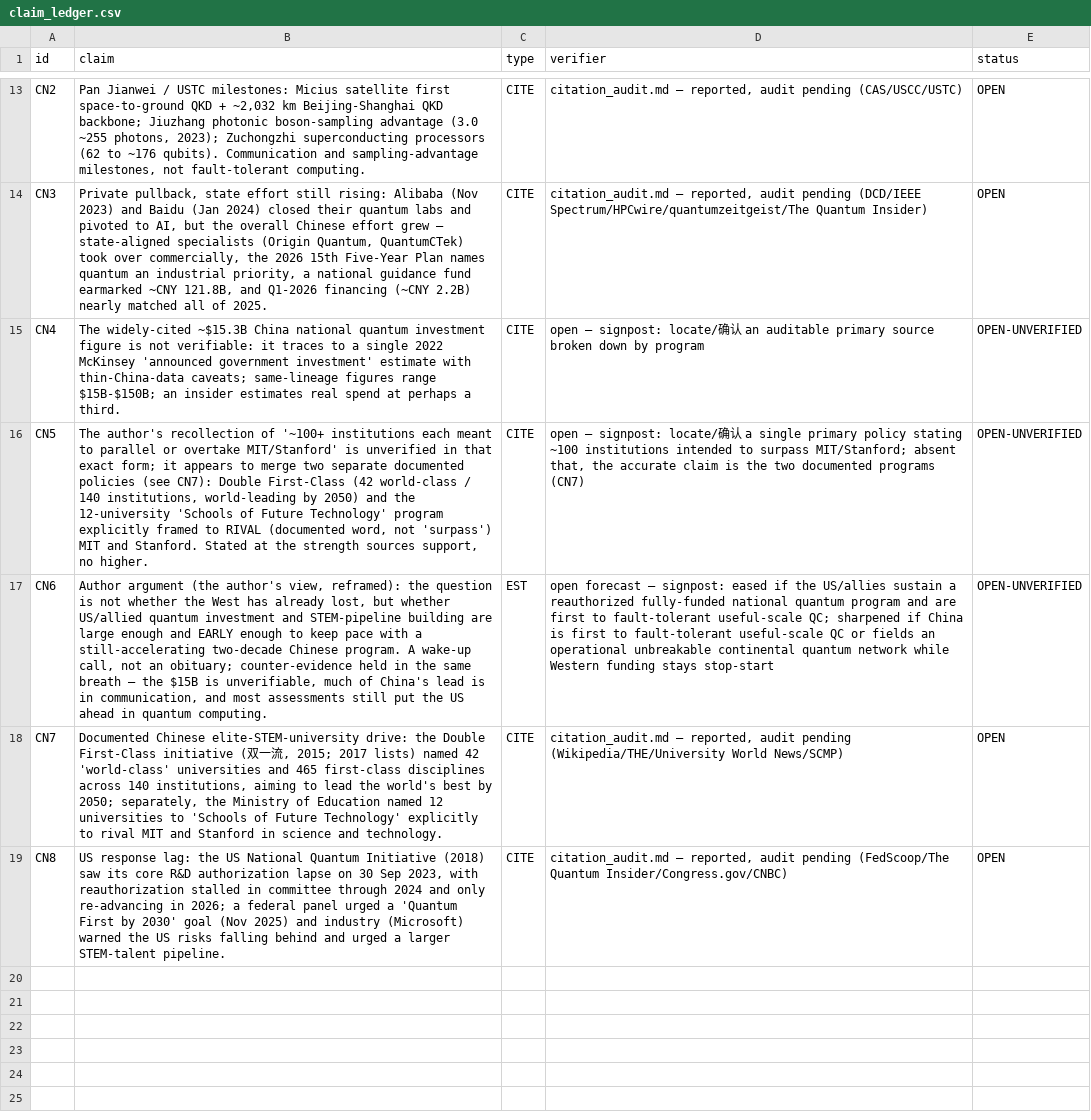
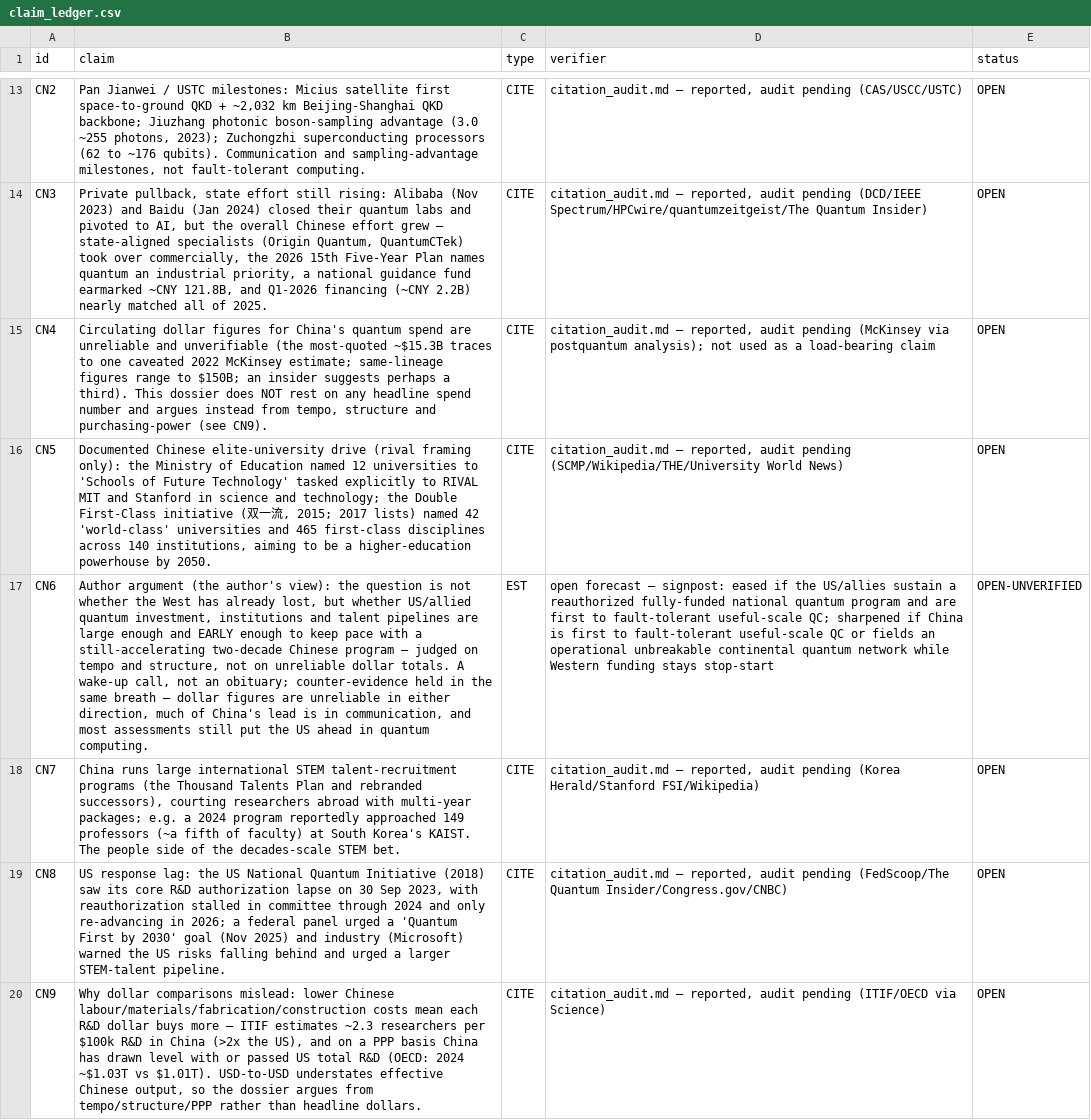
Before and after one commit to m4gr4th34/dossier-quantum-computing-general-overview, a CSV file: claim_ledger.csv, drawn as a sheet; only a part is shown, gaps mark what is left out; the diff names each change by its address in the sheet, - before the commit and + after, or states it on an @@ line.

Commit message:
Replace dollar-comparison framing with purchasing-power/tempo argument; simplify universities claim to 'rival'; deepen recruitment research

```diff
--- a/claim_ledger.csv
+++ b/claim_ledger.csv
-B15 (claim): The widely-cited ~$15.3B China national quantum investment figure is not verifiable: it traces to a single 2022 McKinsey 'announced government investment' estimate with thin-China-data caveats; same-lineage figures range $15B-$150B; an insider estimates real spend at perhaps a third.
+B15 (claim): Circulating dollar figures for China's quantum spend are unreliable and unverifiable (the most-quoted ~$15.3B traces to one caveated 2022 McKinsey estimate; same-lineage figures range to $150B; an insider suggests perhaps a third). This dossier does NOT rest on any headline spend number and argues instead from tempo, structure and purchasing-power (see CN9).
-D15 (verifier): open — signpost: locate/确认 an auditable primary source broken down by program
+D15 (verifier): citation_audit.md — reported, audit pending (McKinsey via postquantum analysis); not used as a load-bearing claim
-E15:E16 (status): OPEN-UNVERIFIED
+E15:E16 (status): OPEN
-B16 (claim): The author's recollection of '~100+ institutions each meant to parallel or overtake MIT/Stanford' is unverified in that exact form; it appears to merge two separate documented policies (see CN7): Double First-Class (42 world-class / 140 institutions, world-leading by 2050) and the 12-university 'Schools of Future Technology' program explicitly framed to RIVAL (documented word, not 'surpass') MIT and Stanford. Stated at the strength sources support, no higher.
+B16 (claim): Documented Chinese elite-university drive (rival framing only): the Ministry of Education named 12 universities to 'Schools of Future Technology' tasked explicitly to RIVAL MIT and Stanford in science and technology; the Double First-Class initiative (双一流, 2015; 2017 lists) named 42 'world-class' universities and 465 first-class disciplines across 140 institutions, aiming to be a higher-education powerhouse by 2050.
-D16 (verifier): open — signpost: locate/确认 a single primary policy stating ~100 institutions intended to surpass MIT/Stanford; absent that, the accurate claim is the two documented programs (CN7)
+D16 (verifier): citation_audit.md — reported, audit pending (SCMP/Wikipedia/THE/University World News)
-B17 (claim): …(the author's view, reframed): the question is not whether the West has already lost, but whether US/allied quantum investment and STEM-pipeline building are large enough and EARLY enough to keep pace with a still-accelerating two-decade Chinese program. A wake-up call, not an obituary; counter-evidence held in the same breath — the $15B is unverifiable, much of…
+B17 (claim): …(the author's view): the question is not whether the West has already lost, but whether US/allied quantum investment, institutions and talent pipelines are large enough and EARLY enough to keep pace with a still-accelerating two-decade Chinese program — judged on tempo and structure, not on unreliable dollar totals. A wake-up call, not an obituary; counter-evidence held in the same breath — dollar figures are unreliable in either direction, much of…
-B18 (claim): Documented Chinese elite-STEM-university drive: the Double First-Class initiative (双一流, 2015; 2017 lists) named 42 'world-class' universities and 465 first-class disciplines across 140 institutions, aiming to lead the world's best by 2050; separately, the Ministry of Education named 12 universities to 'Schools of Future Technology' explicitly to rival MIT and Stanford in science and technology.
+B18 (claim): China runs large international STEM talent-recruitment programs (the Thousand Talents Plan and rebranded successors), courting researchers abroad with multi-year packages; e.g. a 2024 program reportedly approached 149 professors (~a fifth of faculty) at South Korea's KAIST. The people side of the decades-scale STEM bet.
-D18 (verifier): …audit pending (Wikipedia/THE/University World News/SCMP)
+D18 (verifier): …audit pending (Korea Herald/Stanford FSI/Wikipedia)
+row 20: CN9 | Why dollar comparisons mislead: lower Chinese labour/materials/fabrication/construction costs mean each R&D dollar buys more — ITIF estimates ~2.3 researchers per $100k R&D in China (>2x the US), and on a PPP basis China has drawn level with or passed US total R&D (OECD: 2024 ~$1.03T vs $1.01T). USD-to-USD understates effective Chinese output, so the dossier argues from tempo/structure/PPP rather than headline dollars. | CITE | citation_audit.md — reported, audit pending (ITIF/OECD via Science) | OPEN
```
Also changed, not shown: 1 other file.
